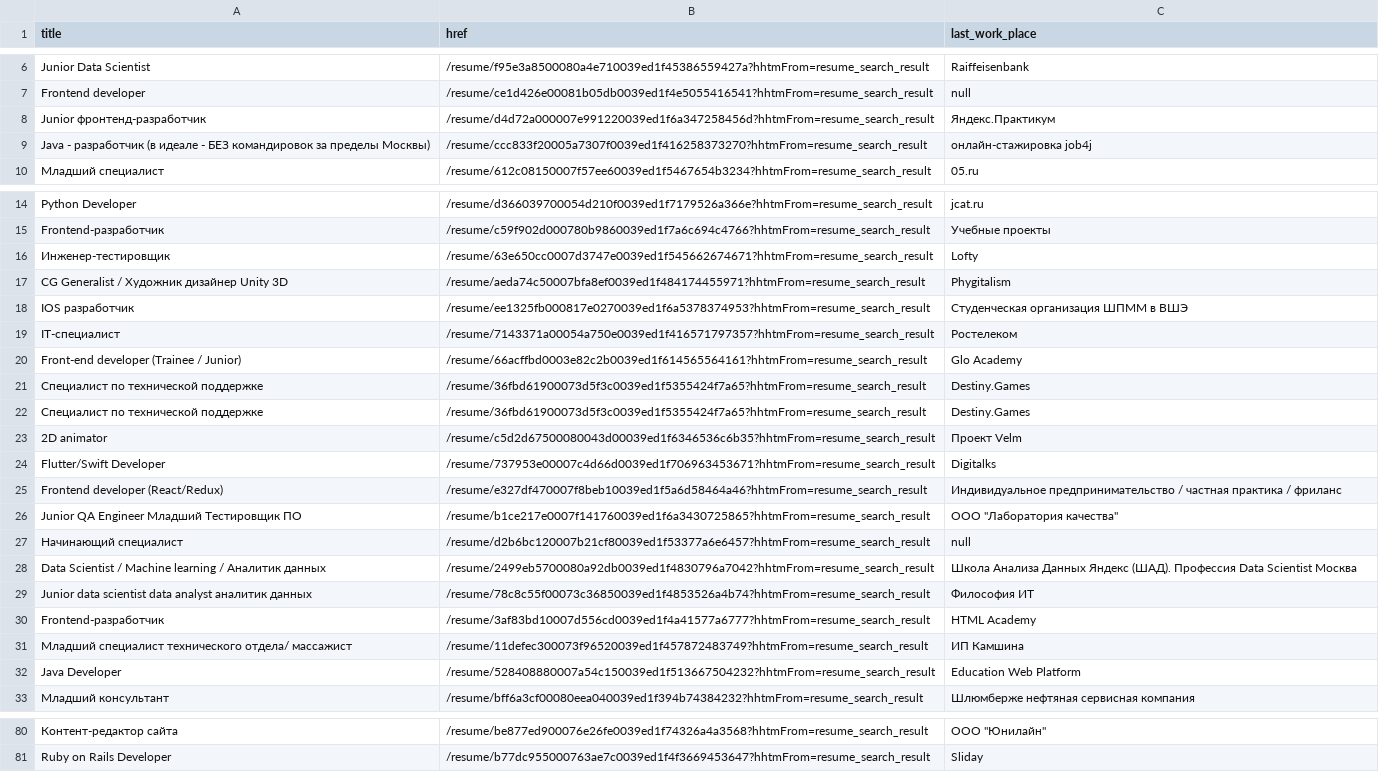
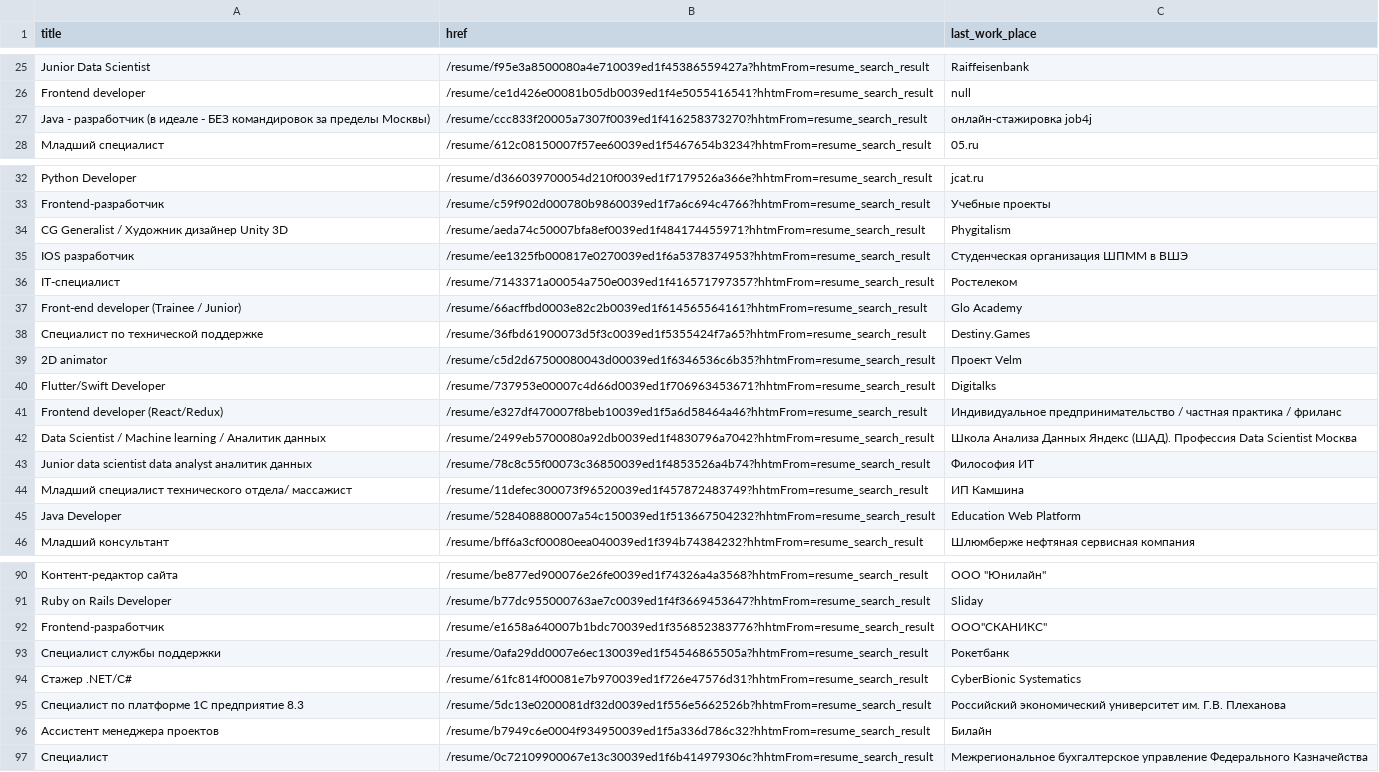
Before and after one commit to EvgeniaKomleva/hh_parse_with_selenium, a CSV file: data/data.csv, drawn as a sheet; only a part is shown, gaps mark what is left out; removed rows and columns are numbered as before the commit, all else as after; the diff covers the shown part only; the diff names each change by its address in the sheet, - before the commit and + after, or states it on an @@ line.

```diff
--- a/data/data.csv
+++ b/data/data.csv
-row 22: Специалист по технической поддержке | /resume/36fbd61900073d5f3c0039ed1f5355424f7a65?hhtmFrom=resume_search_result | Destiny.Games
@@ row 26 moved to row 7: Junior QA Engineer Младший Тестировщик П… @@
-row 27: Начинающий специалист | /resume/d2b6bc120007b21cf80039ed1f53377a6e6457?hhtmFrom=resume_search_result | null
@@ row 30 moved to row 17: Frontend-разработчик @@
+row 92: Frontend-разработчик | /resume/e1658a640007b1bdc70039ed1f356852383776?hhtmFrom=resume_search_result | ООО"СКАНИКС"
+row 93: Специалист службы поддержки | /resume/0afa29dd0007e6ec130039ed1f54546865505a?hhtmFrom=resume_search_result | Рокетбанк
+row 94: Стажер .NET/C# | /resume/61fc814f00081e7b970039ed1f726e47576d31?hhtmFrom=resume_search_result | CyberBionic Systematics
+row 95: Специалист по платформе 1С предприятие 8.3 | /resume/5dc13e0200081df32d0039ed1f556e5662526b?hhtmFrom=resume_search_result | Российский экономический университет им. Г.В. Плеханова
+row 96: Ассистент менеджера проектов | /resume/b7949c6e0004f934950039ed1f5a336d786c32?hhtmFrom=resume_search_result | Билайн
+row 97: Специалист | /resume/0c72109900067e13c30039ed1f6b414979306c?hhtmFrom=resume_search_result | Межрегиональное бухгалтерское управление Федерального Казначейства
```
Also changed, not shown: 12 added rows and 3 moved rows elsewhere in this file, 2 other files.
